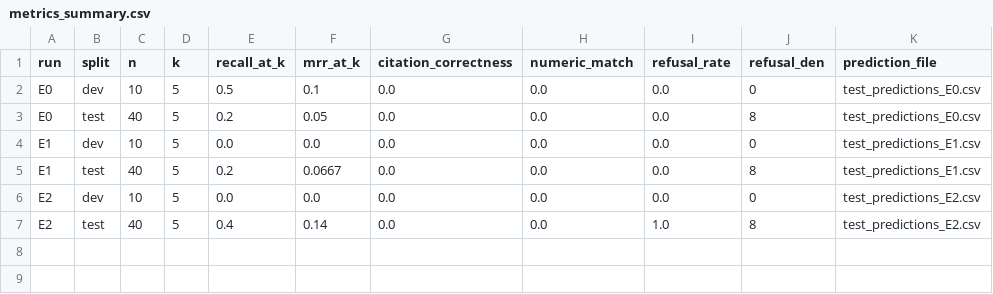
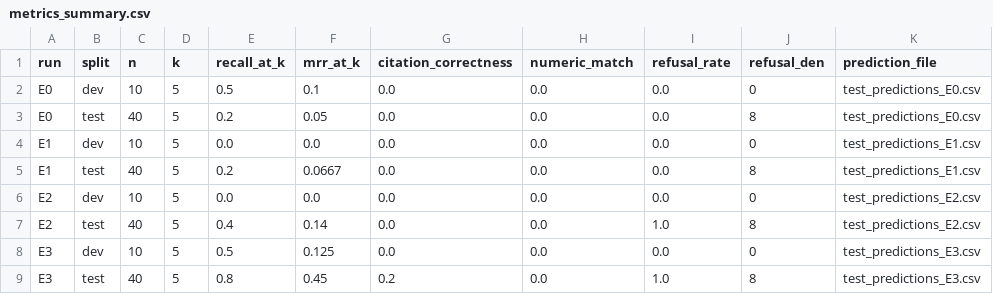
Before and after one commit to HoangAnhDNU/NLP_RAG, a CSV file: evaluation/metrics_summary.csv, drawn as a sheet; the diff names each change by its address in the sheet, - before the commit and + after, or states it on an @@ line.

```diff
--- a/evaluation/metrics_summary.csv
+++ b/evaluation/metrics_summary.csv
+row 8: E3 | dev | 10 | 5 | 0.5 | 0.125 | 0.0 | 0.0 | 0.0 | 0 | test_predictions_E3.csv
+row 9: E3 | test | 40 | 5 | 0.8 | 0.45 | 0.2 | 0.0 | 1.0 | 8 | test_predictions_E3.csv
```
Also changed, not shown: evaluation/experiments.csv, 16 other files.
